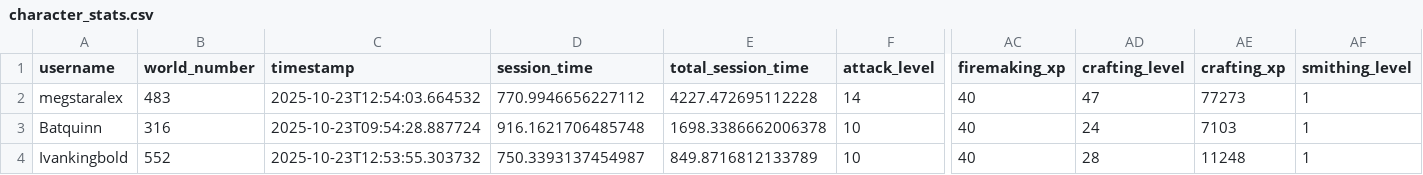
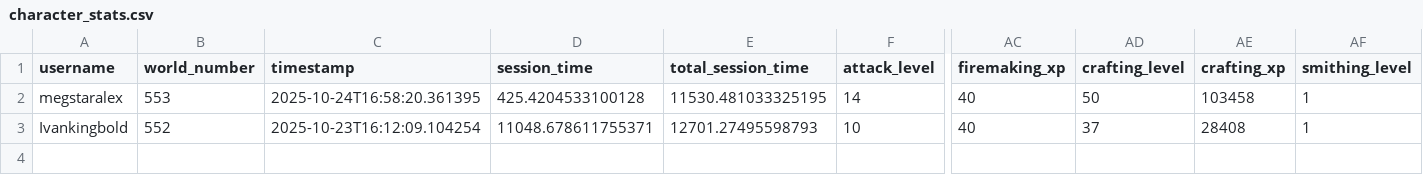
Before and after one commit to Roflz/IL_bot, a CSV file: ilbot/ui/simple_recorder/character_data/character_stats.csv, drawn as a sheet; only a part is shown, gaps mark what is left out; removed rows and columns are numbered as before the commit, all else as after; rows hold the shown columns only; the diff names each change by its address in the sheet, - before the commit and + after, or states it on an @@ line.

```diff
--- a/ilbot/ui/simple_recorder/character_data/character_stats.csv
+++ b/ilbot/ui/simple_recorder/character_data/character_stats.csv
-B2 (world_number): 483
+B2 (world_number): 553
-C2 (timestamp): 2025-10-23T12:54:03.664532
+C2 (timestamp): 2025-10-24T16:58:20.361395
-D2 (session_time): 770.9946656227112
+D2 (session_time): 425.4204533100128
-E2 (total_session_time): 4227.472695112228
+E2 (total_session_time): 11530.481033325195
-AD2 (crafting_level): 47
+AD2 (crafting_level): 50
-AE2 (crafting_xp): 77273
+AE2 (crafting_xp): 103458
-row 3: Batquinn | 316 | 2025-10-23T09:54:28.887724 | 916.1621706485748 | 1698.3386662006378 | 10 | 40 | 24 | 7103 | 1
-C3 (timestamp): 2025-10-23T12:53:55.303732
+C3 (timestamp): 2025-10-23T16:12:09.104254
-D3 (session_time): 750.3393137454987
+D3 (session_time): 11048.678611755371
-E3 (total_session_time): 849.8716812133789
+E3 (total_session_time): 12701.27495598793
-AD3 (crafting_level): 28
+AD3 (crafting_level): 37
-AE3 (crafting_xp): 11248
+AE3 (crafting_xp): 28408
```
Also changed, not shown: 16 other files.
